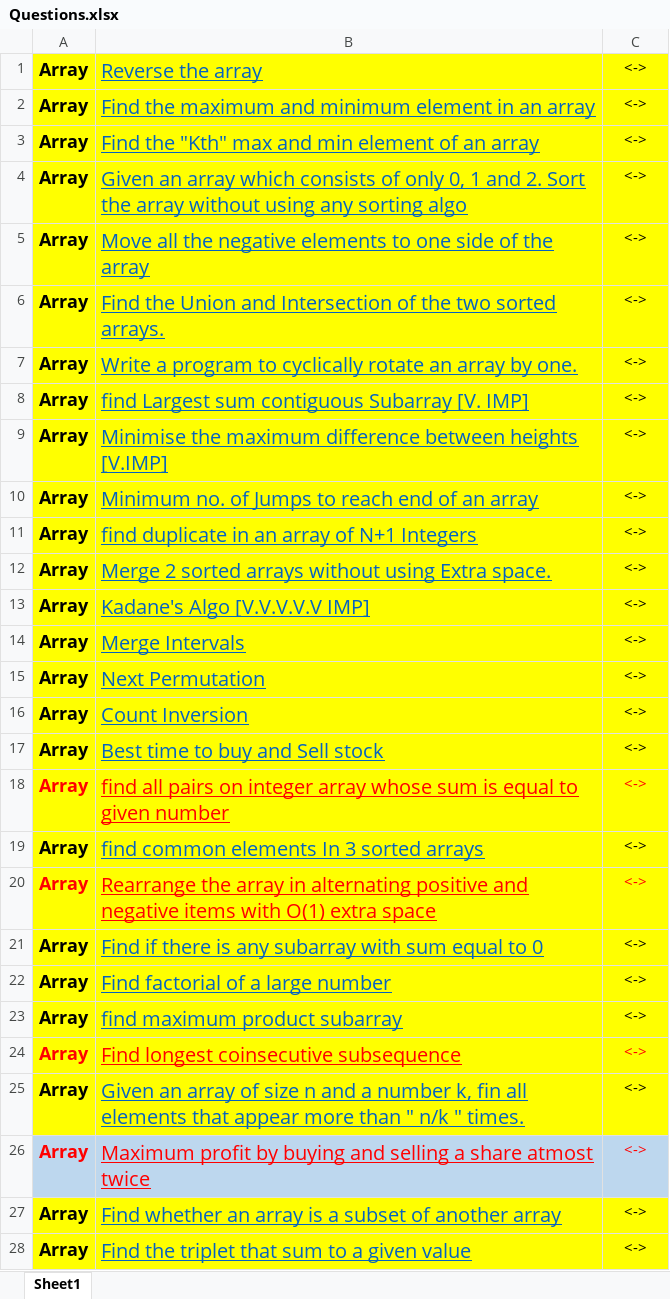
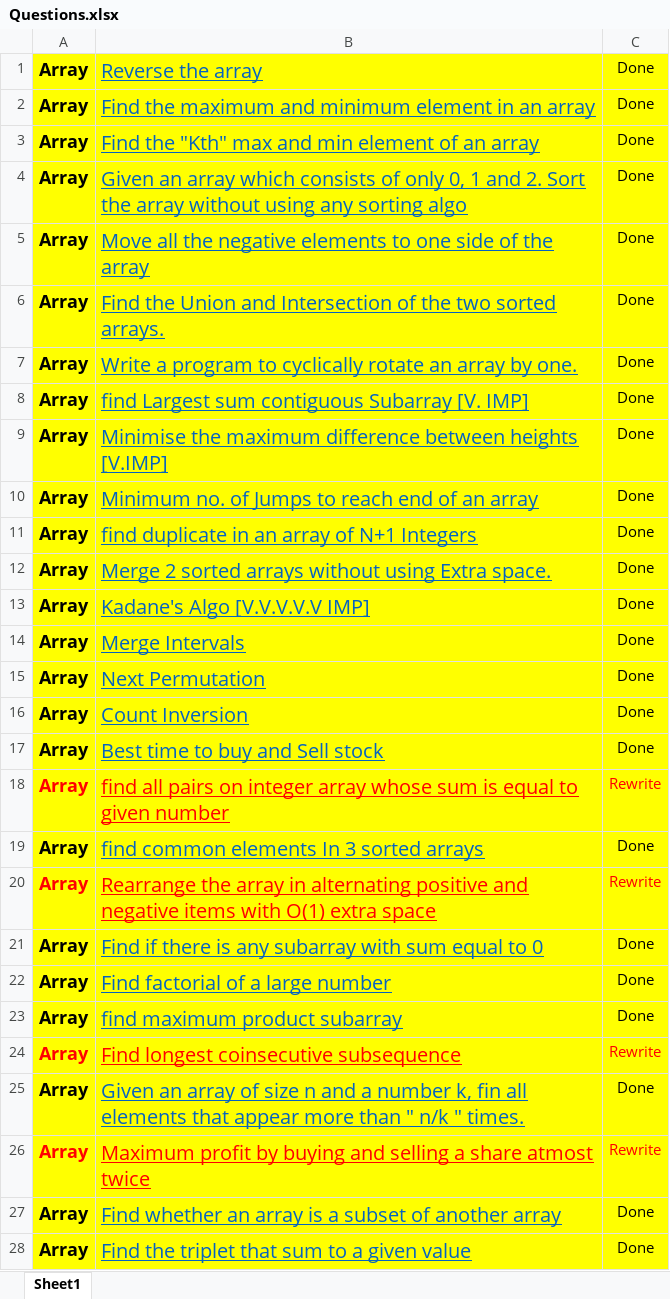
Before and after one commit to abhisheksahu92/Programming, an Excel workbook: Questions/Questions.xlsx, sheet Sheet1, drawn as a sheet; only a part is shown; values as stored, in another font and other column widths than the file's, no borders; the diff covers the shown part only; the diff names each change by its address in the sheet, - before the commit and + after, or states it on an @@ line.

```diff
--- a/Questions/Questions.xlsx (sheet Sheet1)
+++ b/Questions/Questions.xlsx (sheet Sheet1)
-C1:C17: <->
+C1:C17: Done
-C18: <->
+C18: Rewrite
-C19: <->
+C19: Done
-C20: <->
+C20: Rewrite
-C21:C23: <->
+C21:C23: Done
-C24: <->
+C24: Rewrite
-C25: <->
+C25: Done
-A26:C26 fill: #BDD7EE
+A26:C26 fill: #FFFF00
-C26: <->
+C26: Rewrite
-C27:C28: <->
+C27:C28: Done
```
Also changed, not shown: 30 edited cells and cell formats elsewhere in this sheet, 3 other files.
